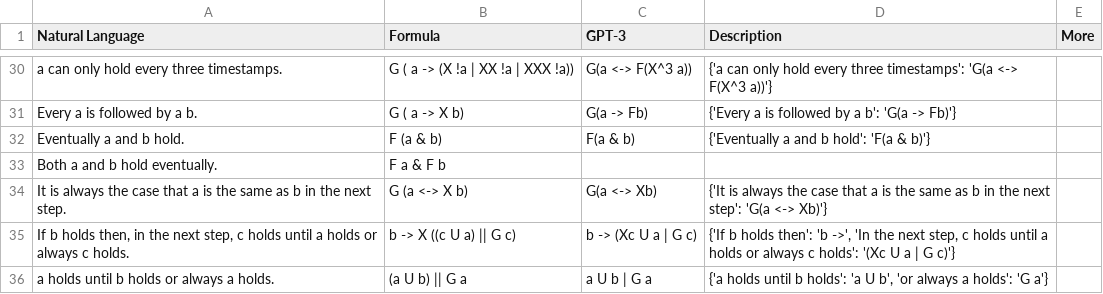
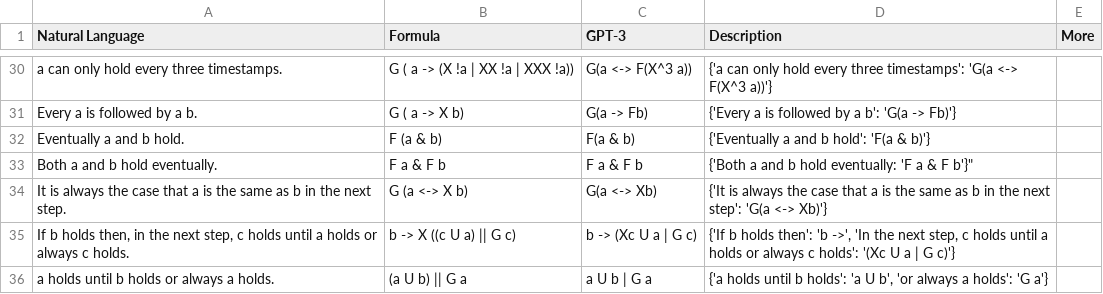
Before and after one commit to NSombekke/Logic-LLM, a CSV file: src/LTLresults.csv, drawn as a sheet; only a part is shown, gaps mark what is left out.

Commit message:
Update LTLresults.csv

```diff
--- a/src/LTLresults.csv
+++ b/src/LTLresults.csv
@@ -32,3 +32,3 @@ Natural Language,Formula,GPT-3,Description, More
 "Eventually a and b hold.","F (a & b)","F(a & b)","{'Eventually a and b hold': 'F(a & b)'}",
-"Both a and b hold eventually.","F a & F b",,,
+"Both a and b hold eventually.","F a & F b","F a & F b","{'Both a and b hold eventually": 'F a & F b'}",
 "It is always the case that a is the same as b in the next step.","G (a <-> X b)","G(a <-> Xb)","{'It is always the case that a is the same as b in the next step': 'G(a <-> Xb)'}",
```
